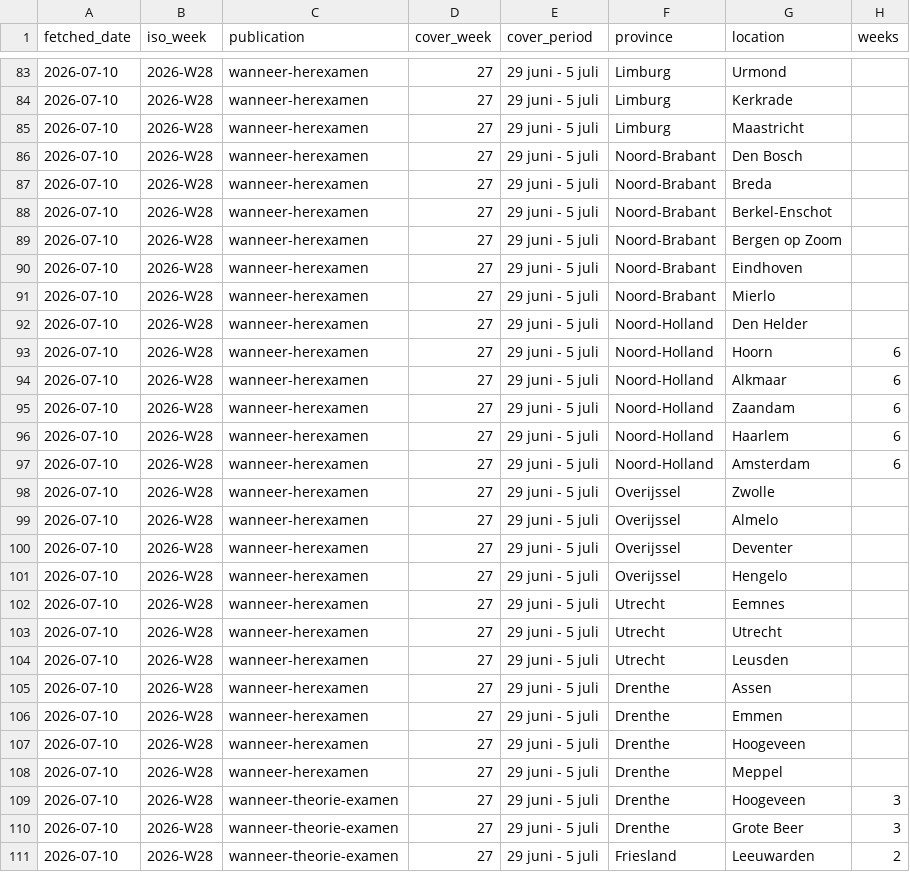
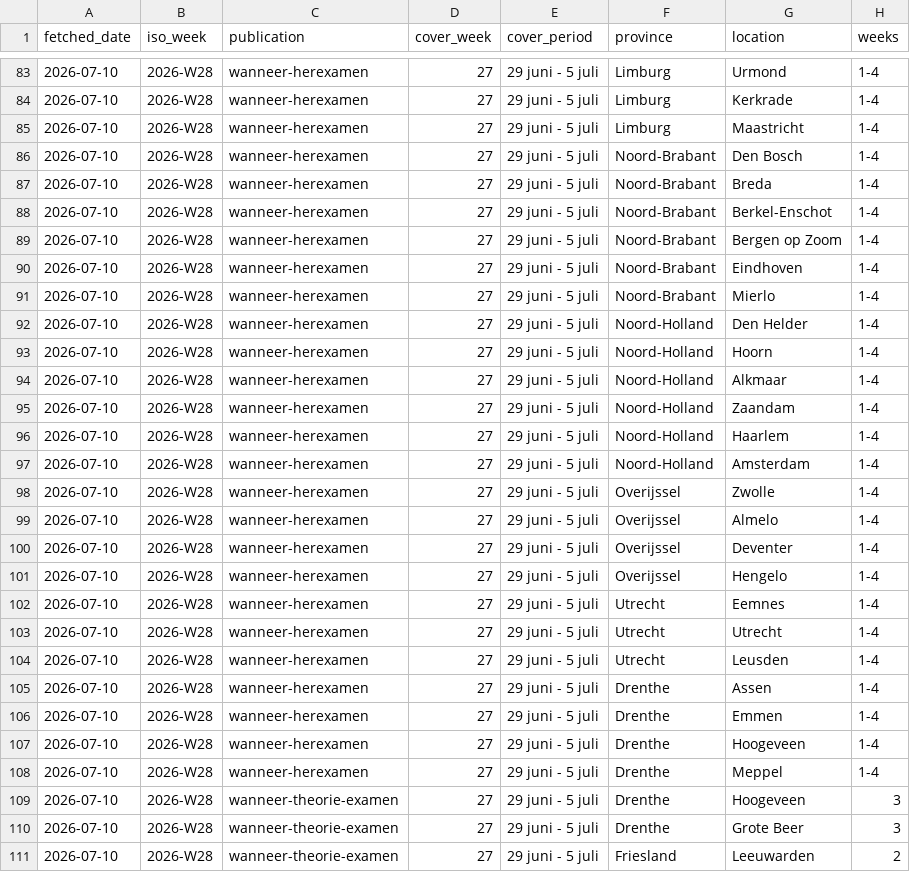
Before and after one commit to mansikapahi/cbr-wachttijden-archief, a CSV file: data/history.csv, drawn as a sheet; only a part is shown, gaps mark what is left out; the diff covers the shown part only.

```diff
--- a/data/history.csv
+++ b/data/history.csv
@@ -83,27 +83,27 @@ fetched_date,iso_week,publication,cover_week,cover_period,province,location,week
-2026-07-10,2026-W28,wanneer-herexamen,27,29 juni - 5 juli,Limburg,Urmond,
-2026-07-10,2026-W28,wanneer-herexamen,27,29 juni - 5 juli,Limburg,Kerkrade,
-2026-07-10,2026-W28,wanneer-herexamen,27,29 juni - 5 juli,Limburg,Maastricht,
-2026-07-10,2026-W28,wanneer-herexamen,27,29 juni - 5 juli,Noord-Brabant,Den Bosch,
-2026-07-10,2026-W28,wanneer-herexamen,27,29 juni - 5 juli,Noord-Brabant,Breda,
-2026-07-10,2026-W28,wanneer-herexamen,27,29 juni - 5 juli,Noord-Brabant,Berkel-Enschot,
-2026-07-10,2026-W28,wanneer-herexamen,27,29 juni - 5 juli,Noord-Brabant,Bergen op Zoom,
-2026-07-10,2026-W28,wanneer-herexamen,27,29 juni - 5 juli,Noord-Brabant,Eindhoven,
-2026-07-10,2026-W28,wanneer-herexamen,27,29 juni - 5 juli,Noord-Brabant,Mierlo,
-2026-07-10,2026-W28,wanneer-herexamen,27,29 juni - 5 juli,Noord-Holland,Den Helder,
-2026-07-10,2026-W28,wanneer-herexamen,27,29 juni - 5 juli,Noord-Holland,Hoorn,6
-2026-07-10,2026-W28,wanneer-herexamen,27,29 juni - 5 juli,Noord-Holland,Alkmaar,6
-2026-07-10,2026-W28,wanneer-herexamen,27,29 juni - 5 juli,Noord-Holland,Zaandam,6
-2026-07-10,2026-W28,wanneer-herexamen,27,29 juni - 5 juli,Noord-Holland,Haarlem,6
-2026-07-10,2026-W28,wanneer-herexamen,27,29 juni - 5 juli,Noord-Holland,Amsterdam,6
-2026-07-10,2026-W28,wanneer-herexamen,27,29 juni - 5 juli,Overijssel,Zwolle,
-2026-07-10,2026-W28,wanneer-herexamen,27,29 juni - 5 juli,Overijssel,Almelo,
-2026-07-10,2026-W28,wanneer-herexamen,27,29 juni - 5 juli,Overijssel,Deventer,
-2026-07-10,2026-W28,wanneer-herexamen,27,29 juni - 5 juli,Overijssel,Hengelo,
-2026-07-10,2026-W28,wanneer-herexamen,27,29 juni - 5 juli,Utrecht,Eemnes,
-2026-07-10,2026-W28,wanneer-herexamen,27,29 juni - 5 juli,Utrecht,Utrecht,
-2026-07-10,2026-W28,wanneer-herexamen,27,29 juni - 5 juli,Utrecht,Leusden,
-2026-07-10,2026-W28,wanneer-herexamen,27,29 juni - 5 juli,Drenthe,Assen,
-2026-07-10,2026-W28,wanneer-herexamen,27,29 juni - 5 juli,Drenthe,Emmen,
-2026-07-10,2026-W28,wanneer-herexamen,27,29 juni - 5 juli,Drenthe,Hoogeveen,
-2026-07-10,2026-W28,wanneer-herexamen,27,29 juni - 5 juli,Drenthe,Meppel,
+2026-07-10,2026-W28,wanneer-herexamen,27,29 juni - 5 juli,Limburg,Urmond,1-4
+2026-07-10,2026-W28,wanneer-herexamen,27,29 juni - 5 juli,Limburg,Kerkrade,1-4
+2026-07-10,2026-W28,wanneer-herexamen,27,29 juni - 5 juli,Limburg,Maastricht,1-4
+2026-07-10,2026-W28,wanneer-herexamen,27,29 juni - 5 juli,Noord-Brabant,Den Bosch,1-4
+2026-07-10,2026-W28,wanneer-herexamen,27,29 juni - 5 juli,Noord-Brabant,Breda,1-4
+2026-07-10,2026-W28,wanneer-herexamen,27,29 juni - 5 juli,Noord-Brabant,Berkel-Enschot,1-4
+2026-07-10,2026-W28,wanneer-herexamen,27,29 juni - 5 juli,Noord-Brabant,Bergen op Zoom,1-4
+2026-07-10,2026-W28,wanneer-herexamen,27,29 juni - 5 juli,Noord-Brabant,Eindhoven,1-4
+2026-07-10,2026-W28,wanneer-herexamen,27,29 juni - 5 juli,Noord-Brabant,Mierlo,1-4
+2026-07-10,2026-W28,wanneer-herexamen,27,29 juni - 5 juli,Noord-Holland,Den Helder,1-4
+2026-07-10,2026-W28,wanneer-herexamen,27,29 juni - 5 juli,Noord-Holland,Hoorn,1-4
+2026-07-10,2026-W28,wanneer-herexamen,27,29 juni - 5 juli,Noord-Holland,Alkmaar,1-4
+2026-07-10,2026-W28,wanneer-herexamen,27,29 juni - 5 juli,Noord-Holland,Zaandam,1-4
+2026-07-10,2026-W28,wanneer-herexamen,27,29 juni - 5 juli,Noord-Holland,Haarlem,1-4
+2026-07-10,2026-W28,wanneer-herexamen,27,29 juni - 5 juli,Noord-Holland,Amsterdam,1-4
+2026-07-10,2026-W28,wanneer-herexamen,27,29 juni - 5 juli,Overijssel,Zwolle,1-4
+2026-07-10,2026-W28,wanneer-herexamen,27,29 juni - 5 juli,Overijssel,Almelo,1-4
+2026-07-10,2026-W28,wanneer-herexamen,27,29 juni - 5 juli,Overijssel,Deventer,1-4
+2026-07-10,2026-W28,wanneer-herexamen,27,29 juni - 5 juli,Overijssel,Hengelo,1-4
+2026-07-10,2026-W28,wanneer-herexamen,27,29 juni - 5 juli,Utrecht,Eemnes,1-4
+2026-07-10,2026-W28,wanneer-herexamen,27,29 juni - 5 juli,Utrecht,Utrecht,1-4
+2026-07-10,2026-W28,wanneer-herexamen,27,29 juni - 5 juli,Utrecht,Leusden,1-4
+2026-07-10,2026-W28,wanneer-herexamen,27,29 juni - 5 juli,Drenthe,Assen,1-4
+2026-07-10,2026-W28,wanneer-herexamen,27,29 juni - 5 juli,Drenthe,Emmen,1-4
+2026-07-10,2026-W28,wanneer-herexamen,27,29 juni - 5 juli,Drenthe,Hoogeveen,1-4
+2026-07-10,2026-W28,wanneer-herexamen,27,29 juni - 5 juli,Drenthe,Meppel,1-4
 2026-07-10,2026-W28,wanneer-theorie-examen,27,29 juni - 5 juli,Drenthe,Hoogeveen,3
```
Also changed, not shown: 1 added row and 25 edited cells elsewhere in this file, 4 other files.
